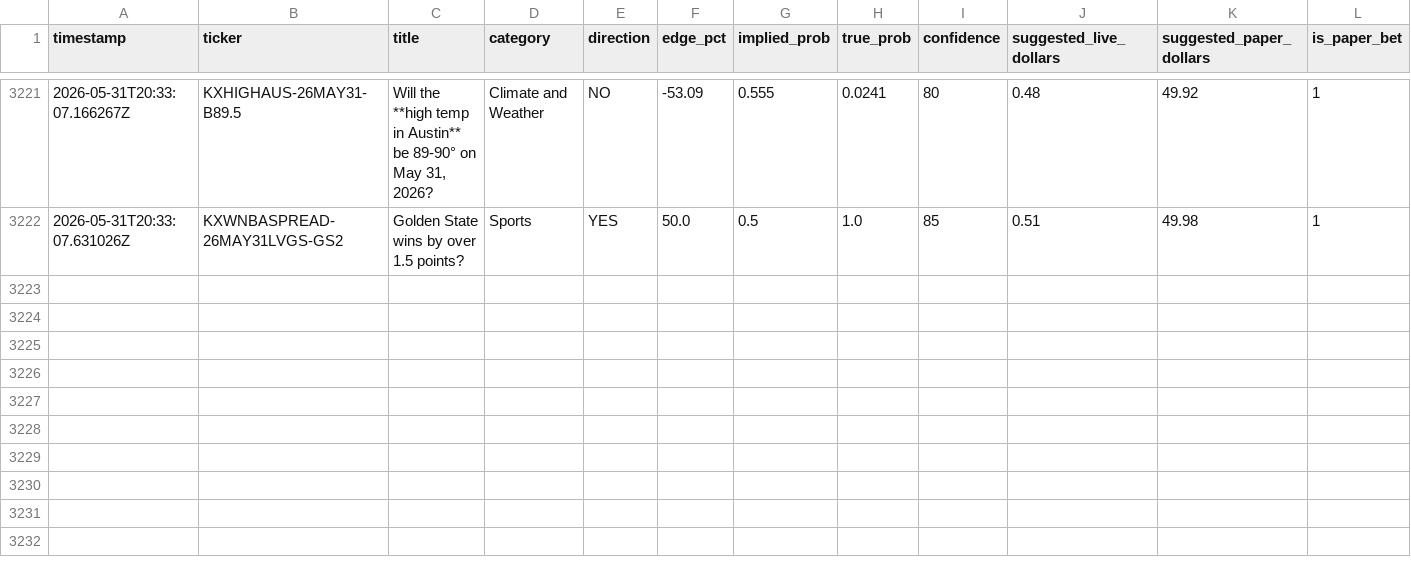
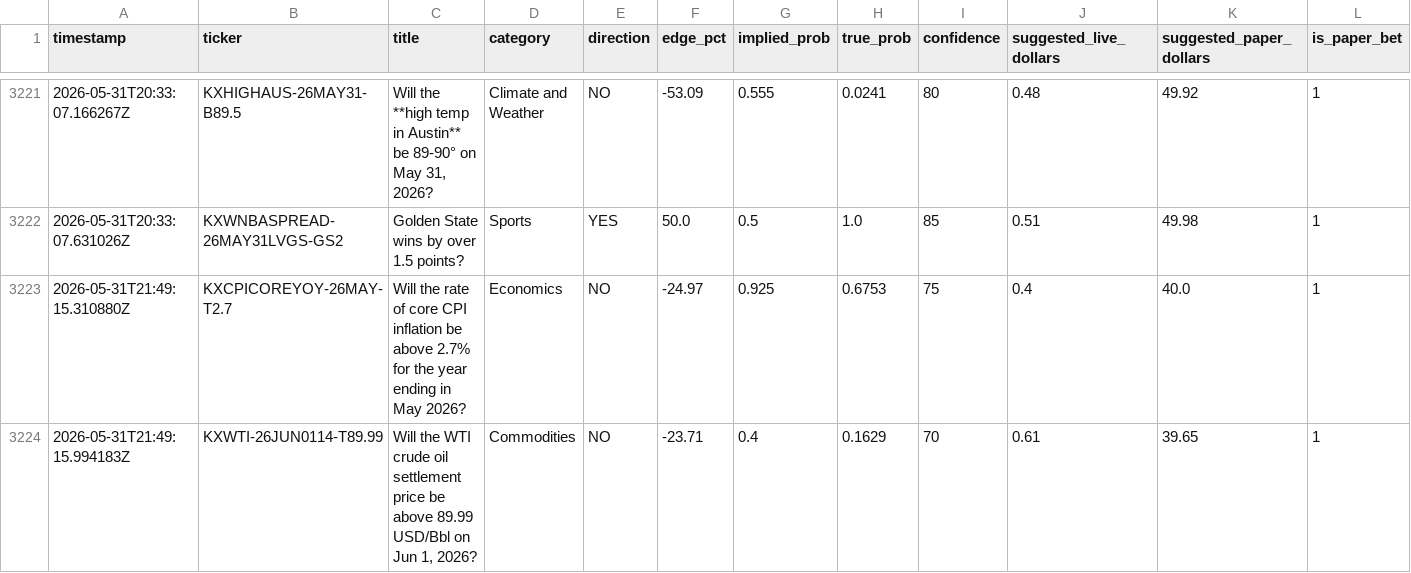
Before and after one commit to mehpackers13/kalshi-bot, a CSV file: outcomes.csv, drawn as a sheet; only a part is shown, gaps mark what is left out; rows hold the shown columns only; the diff names each change by its address in the sheet, - before the commit and + after, or states it on an @@ line.

```diff
--- a/outcomes.csv
+++ b/outcomes.csv
+row 3223: 2026-05-31T21:49:15.310880Z | KXCPICOREYOY-26MAY-T2.7 | Will the rate of core CPI inflation be above 2.7% for the year ending in May 2026? | Economics | NO | -24.97 | 0.925 | 0.6753 | 75 | 0.4 | 40.0 | 1
+row 3224: 2026-05-31T21:49:15.994183Z | KXWTI-26JUN0114-T89.99 | Will the WTI crude oil settlement price be above 89.99 USD/Bbl on Jun 1, 2026? | Commodities | NO | -23.71 | 0.4 | 0.1629 | 70 | 0.61 | 39.65 | 1
```
Also changed, not shown: 3 other files.
